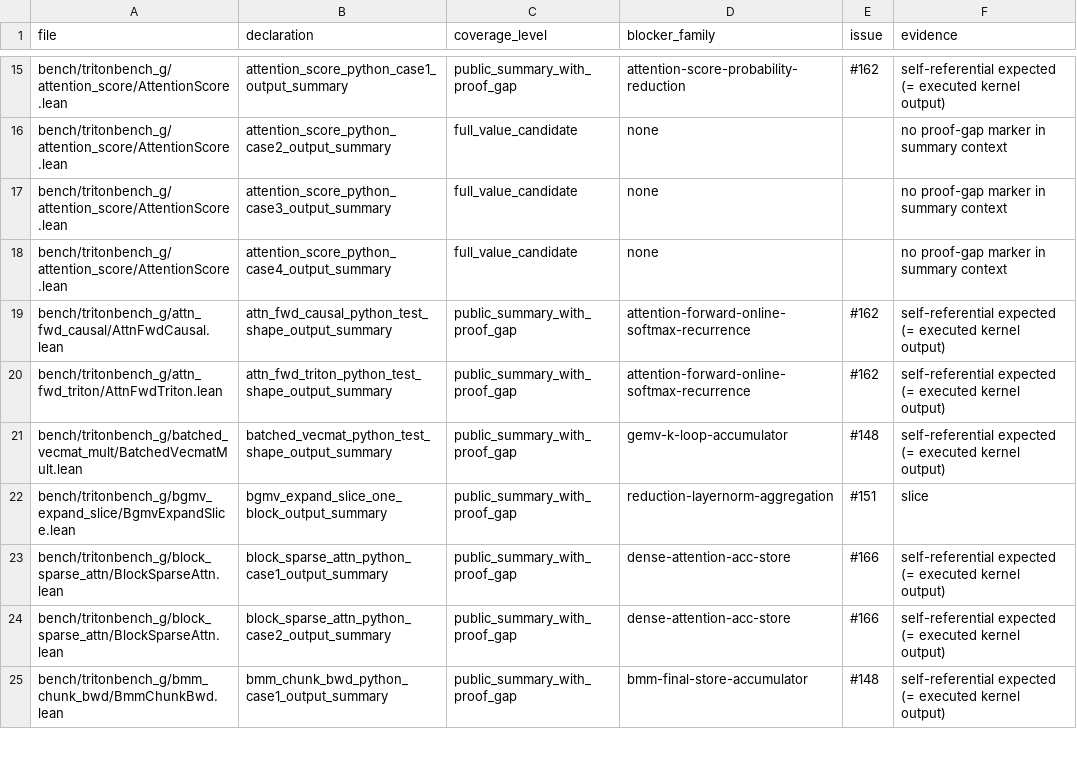
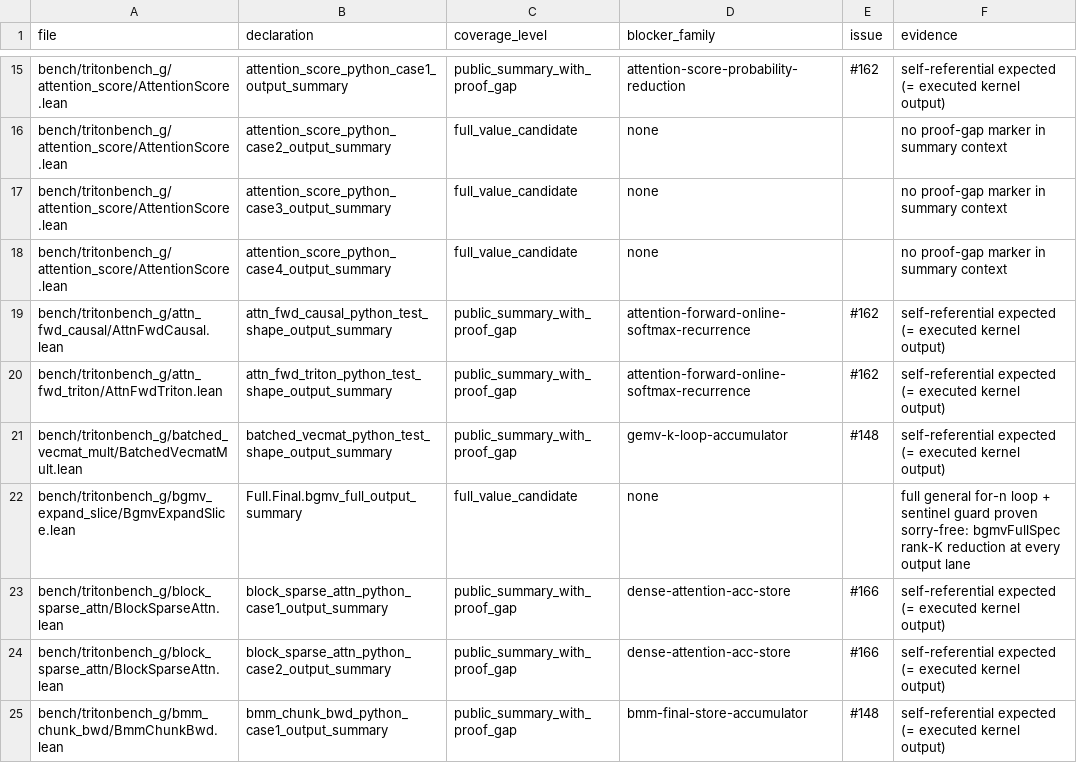
Before and after one commit to Lizn-zn/VeriTile, a TSV file: bench/tritonbench_g/proof_gap_manifest.tsv, drawn as a sheet; only a part is shown, gaps mark what is left out.

```diff
--- a/bench/tritonbench_g/proof_gap_manifest.tsv
+++ b/bench/tritonbench_g/proof_gap_manifest.tsv
@@ -21,3 +21,3 @@ bench/tritonbench_g/attn_fwd_triton/AttnFwdTriton.lean	attn_fwd_triton_python_te
 bench/tritonbench_g/batched_vecmat_mult/BatchedVecmatMult.lean	batched_vecmat_python_test_shape_output_summary	public_summary_with_proof_gap	gemv-k-loop-accumulator	#148	self-referential expected (= executed kernel output)
-bench/tritonbench_g/bgmv_expand_slice/BgmvExpandSlice.lean	bgmv_expand_slice_one_block_output_summary	public_summary_with_proof_gap	reduction-layernorm-aggregation	#151	slice
+bench/tritonbench_g/bgmv_expand_slice/BgmvExpandSlice.lean	Full.Final.bgmv_full_output_summary	full_value_candidate	none		full general for-n loop + sentinel guard proven sorry-free: bgmvFullSpec rank-K reduction at every output lane
 bench/tritonbench_g/block_sparse_attn/BlockSparseAttn.lean	block_sparse_attn_python_case1_output_summary	public_summary_with_proof_gap	dense-attention-acc-store	#166	self-referential expected (= executed kernel output)
```
Also changed, not shown: 1 other file.
